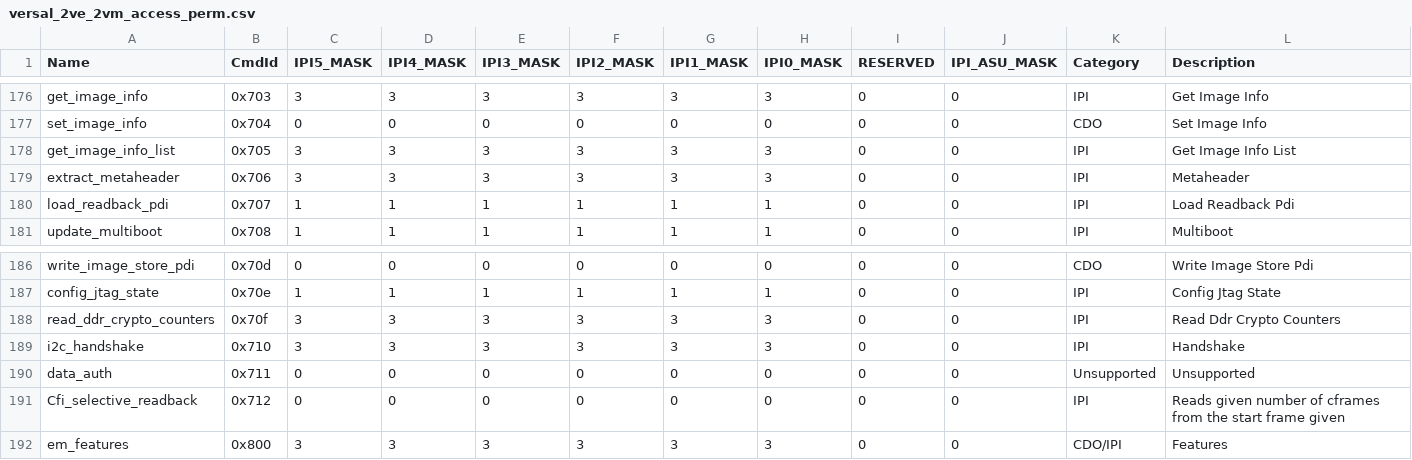
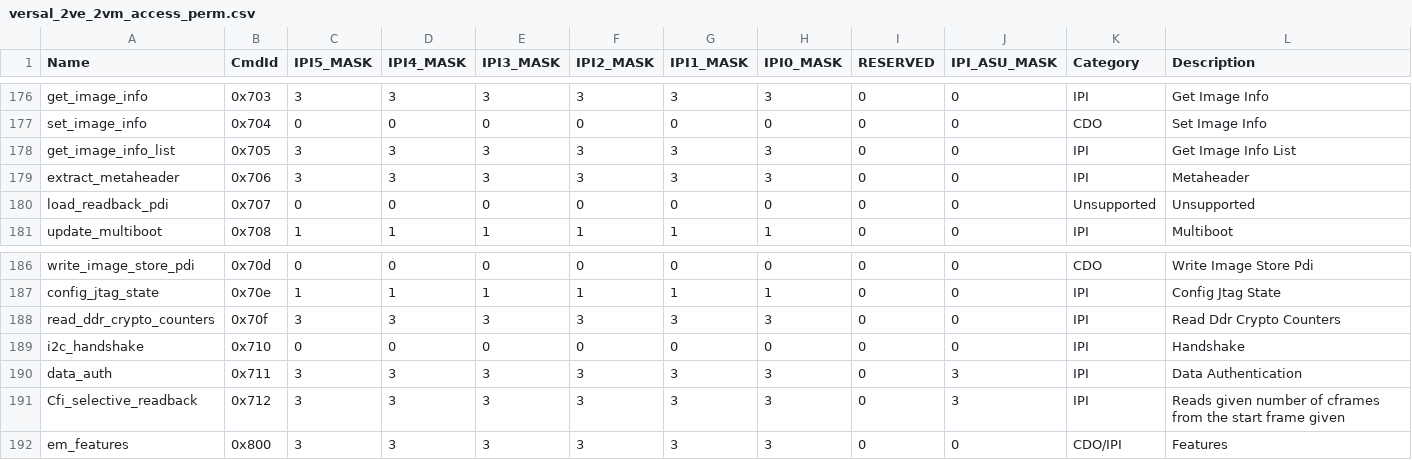
Before and after one commit to Xilinx/embeddedsw, a CSV file: lib/sw_apps/versal_plm/data/versal_2ve_2vm_access_perm.csv, drawn as a sheet; only a part is shown, gaps mark what is left out.

```diff
--- a/lib/sw_apps/versal_plm/data/versal_2ve_2vm_access_perm.csv
+++ b/lib/sw_apps/versal_plm/data/versal_2ve_2vm_access_perm.csv
@@ -179,3 +179,3 @@ get_image_info_list,0x705,3,3,3,3,3,3,0,0,IPI,Get Image Info List
 extract_metaheader,0x706,3,3,3,3,3,3,0,0,IPI,Metaheader
-load_readback_pdi,0x707,1,1,1,1,1,1,0,0,IPI,Load Readback Pdi
+load_readback_pdi,0x707,0,0,0,0,0,0,0,0,Unsupported,Unsupported
 update_multiboot,0x708,1,1,1,1,1,1,0,0,IPI,Multiboot
@@ -188,5 +188,5 @@ config_jtag_state,0x70e,1,1,1,1,1,1,0,0,IPI,Config Jtag State
 read_ddr_crypto_counters,0x70f,3,3,3,3,3,3,0,0,IPI,Read Ddr Crypto Counters
-i2c_handshake,0x710,3,3,3,3,3,3,0,0,IPI,Handshake
-data_auth,0x711,0,0,0,0,0,0,0,0,Unsupported,Unsupported
-Cfi_selective_readback,0x712,0,0,0,0,0,0,0,0,IPI,Reads given number of cframes from the start frame given
+i2c_handshake,0x710,0,0,0,0,0,0,0,0,IPI,Handshake
+data_auth,0x711,3,3,3,3,3,3,0,3,IPI,Data Authentication
+Cfi_selective_readback,0x712,3,3,3,3,3,3,0,3,IPI,Reads given number of cframes from the start frame given
 em_features,0x800,3,3,3,3,3,3,0,0,CDO/IPI,Features
```
Also changed, not shown: lib/sw_apps/versal_plm/data/versal_access_perm.csv, lib/sw_apps/versal_plm/data/versal_slave_slr_access_perm.csv, 1 other file.
